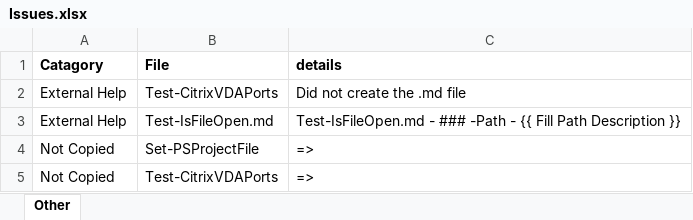
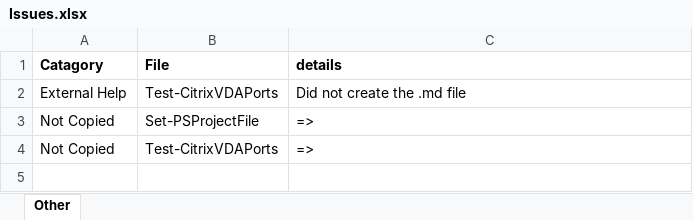
Before and after one commit to smitpi/PSToolKit, an Excel workbook: Issues.xlsx, sheet Other, drawn as a sheet; values as stored, in another font and other column widths than the file's, no borders; formulas without a stored value are shown as written; the diff names each change by its address in the sheet, - before the commit and + after, or states it on an @@ line.

```diff
--- a/Issues.xlsx (sheet Other)
+++ b/Issues.xlsx (sheet Other)
-row 3: External Help | Test-IsFileOpen.md | Test-IsFileOpen.md - ### -Path - {{ Fill Path Description }}
```
Also changed, not shown: 28 other files.
